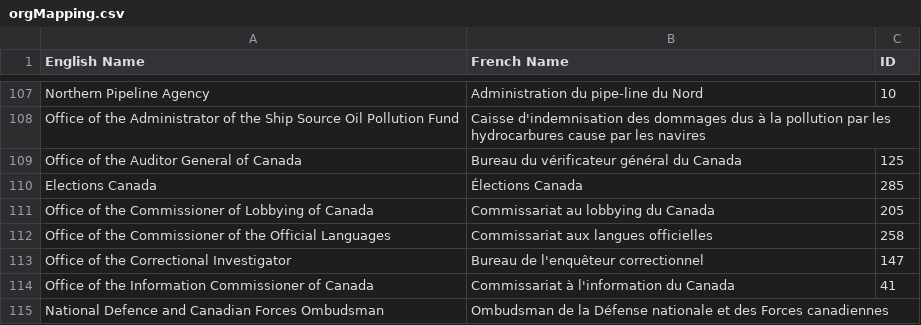
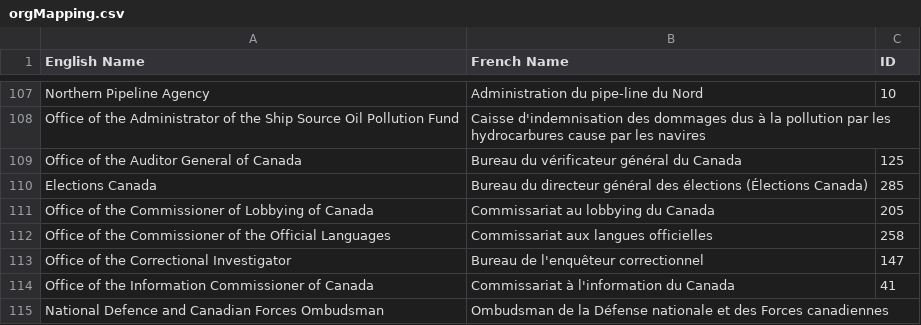
Before and after one commit to open-data/ati-summaries, a CSV file: data/orgMapping.csv, drawn as a sheet; only a part is shown, gaps mark what is left out; the diff names each change by its address in the sheet, - before the commit and + after, or states it on an @@ line.

Commit message:
fix orgMapping elections, privy council

```diff
--- a/data/orgMapping.csv
+++ b/data/orgMapping.csv
-B110 (French Name): Élections Canada
+B110 (French Name): Bureau du directeur général des élections (Élections Canada)
```
